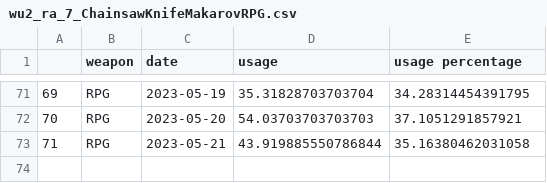
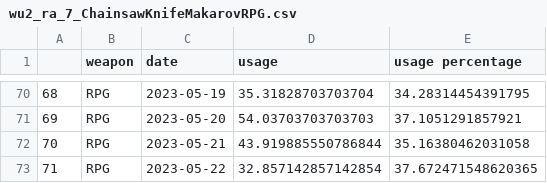
Before and after one commit to s2vndl/s2_1st_tournament_stats, a CSV file: docs/data/wu2_ra_7_ChainsawKnifeMakarovRPG.csv, drawn as a sheet; only a part is shown, gaps mark what is left out; the diff covers the shown part only; the diff names each change by its address in the sheet, - before the commit and + after, or states it on an @@ line.

```diff
--- a/docs/data/wu2_ra_7_ChainsawKnifeMakarovRPG.csv
+++ b/docs/data/wu2_ra_7_ChainsawKnifeMakarovRPG.csv
@@ column A renumbered between rows 2 and 72 @@
+row 73: 71 | RPG | 2023-05-22 | 32.857142857142854 | 37.672471548620365
```
Also changed, not shown: 3 added rows, 4 removed rows and 4 edited cells elsewhere in this file, docs/data/map-trends-a-g-14-days-avg.csv, docs/data/map-trends-h-z-14-days-avg.csv, 48 other files.
